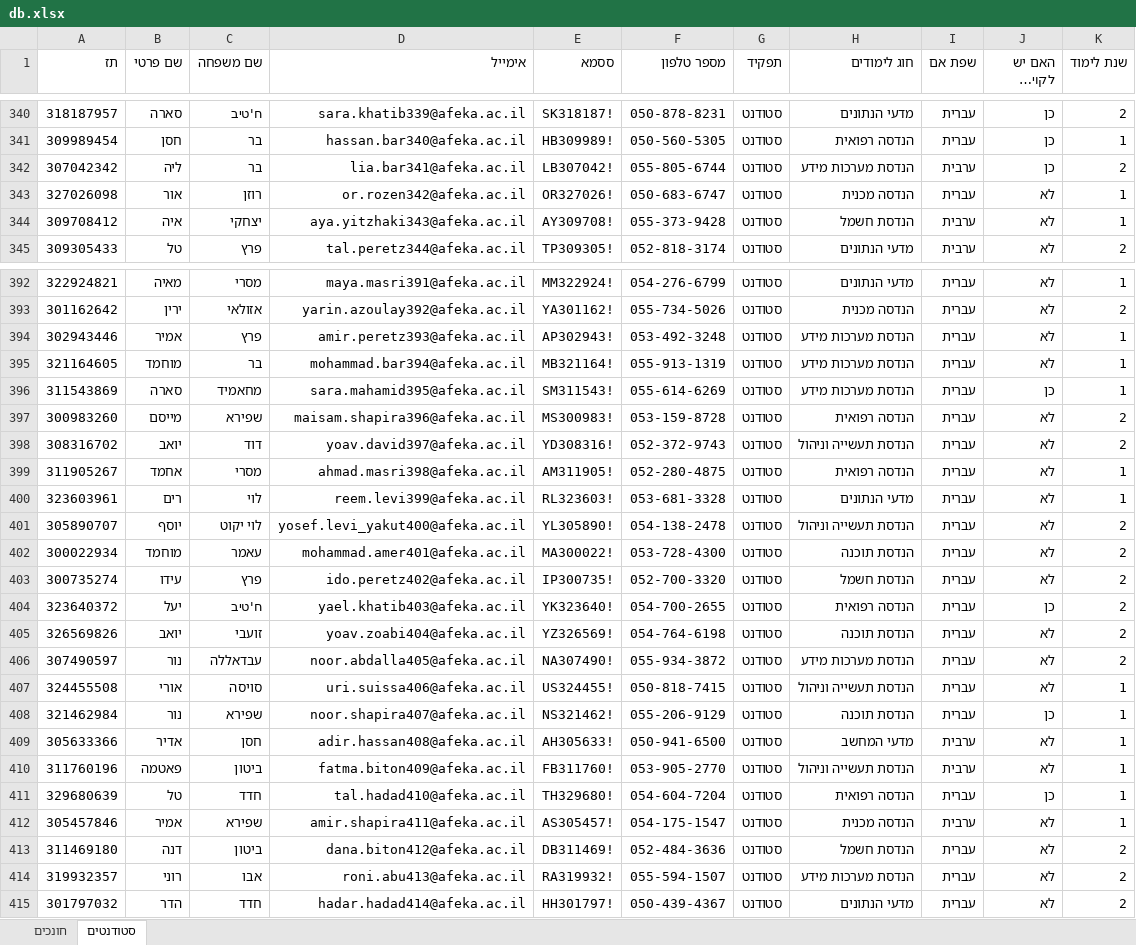
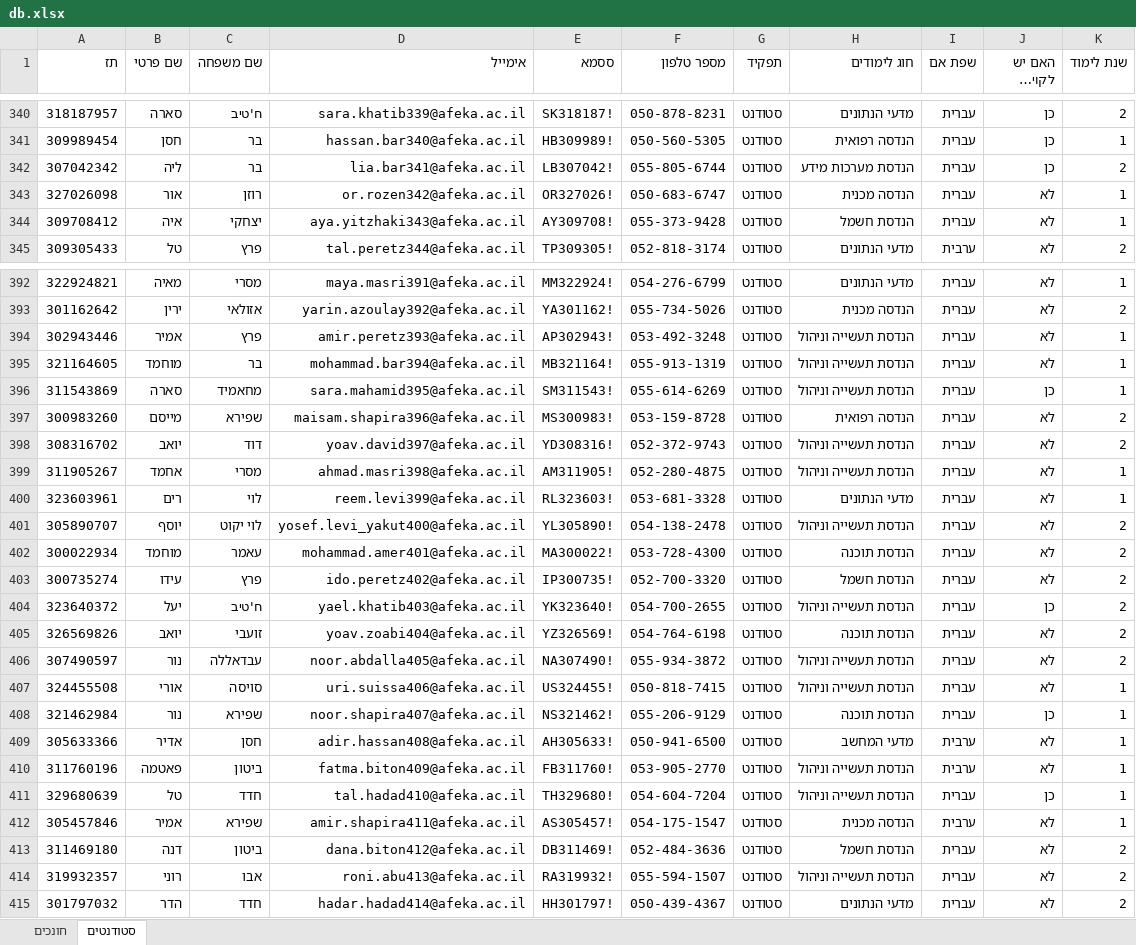
Before and after one commit to hadaritzhaki1234/Starting-Together, an Excel workbook: db.xlsx, sheet סטודנטים, drawn as a sheet; only a part is shown, gaps mark what is left out; long unchanged cells end in …; values as stored, in another font and other column widths than the file's, no borders; the diff covers the shown part only; the diff names each change by its address in the sheet, - before the commit and + after, or states it on an @@ line.

```diff
--- a/db.xlsx (sheet סטודנטים)
+++ b/db.xlsx (sheet סטודנטים)
-I342 (שפת אם): ערבית
+I342 (שפת אם): עברית
-I344 (שפת אם): ערבית
+I344 (שפת אם): עברית
-H394:H396 (חוג לימודים): הנדסת מערכות מידע
+H394:H396 (חוג לימודים): הנדסת תעשייה וניהול
-H399 (חוג לימודים): הנדסה רפואית
+H399 (חוג לימודים): הנדסת תעשייה וניהול
-H404 (חוג לימודים): הנדסה רפואית
+H404 (חוג לימודים): הנדסת תעשייה וניהול
-H406 (חוג לימודים): הנדסת מערכות מידע
+H406 (חוג לימודים): הנדסת תעשייה וניהול
-H411 (חוג לימודים): הנדסה רפואית
+H411 (חוג לימודים): הנדסת תעשייה וניהול
-H414 (חוג לימודים): הנדסת מערכות מידע
+H414 (חוג לימודים): הנדסת תעשייה וניהול
```
Also changed, not shown: 35 edited cells elsewhere in this sheet, sheet חונכים, 9 other files.
